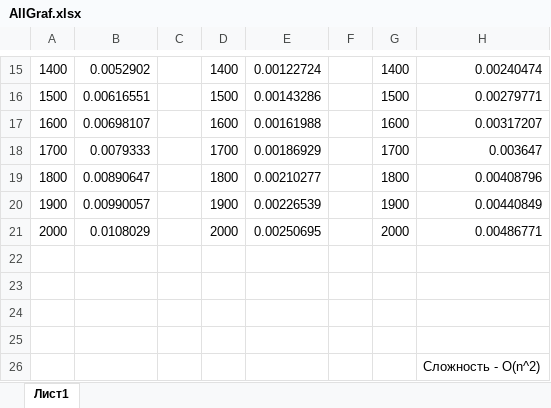
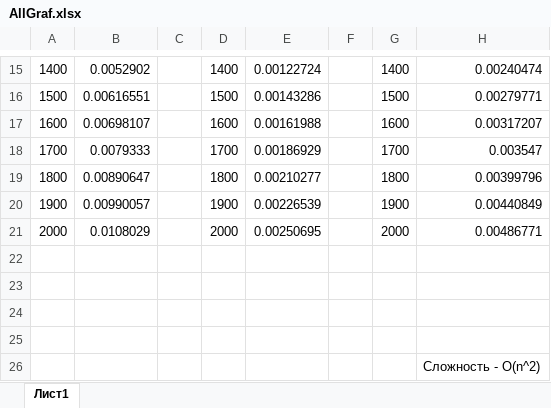
Before and after one commit to mkgs210/Algoritms, an Excel workbook: kirill/Labor1/C++/AllGraf.xlsx, sheet Лист1, drawn as a sheet; only a part is shown, gaps mark what is left out; values as stored, in another font and other column widths than the file's, no borders; charts and pictures not drawn; the diff names each change by its address in the sheet, - before the commit and + after, or states it on an @@ line.

Commit message:
Update AllGraf.xlsx

```diff
--- a/kirill/Labor1/C++/AllGraf.xlsx (sheet Лист1)
+++ b/kirill/Labor1/C++/AllGraf.xlsx (sheet Лист1)
-H18: 0.003647
+H18: 0.003547
-H19: 0.00408796
+H19: 0.00399796
```
Also changed, not shown: charts or pictures.
